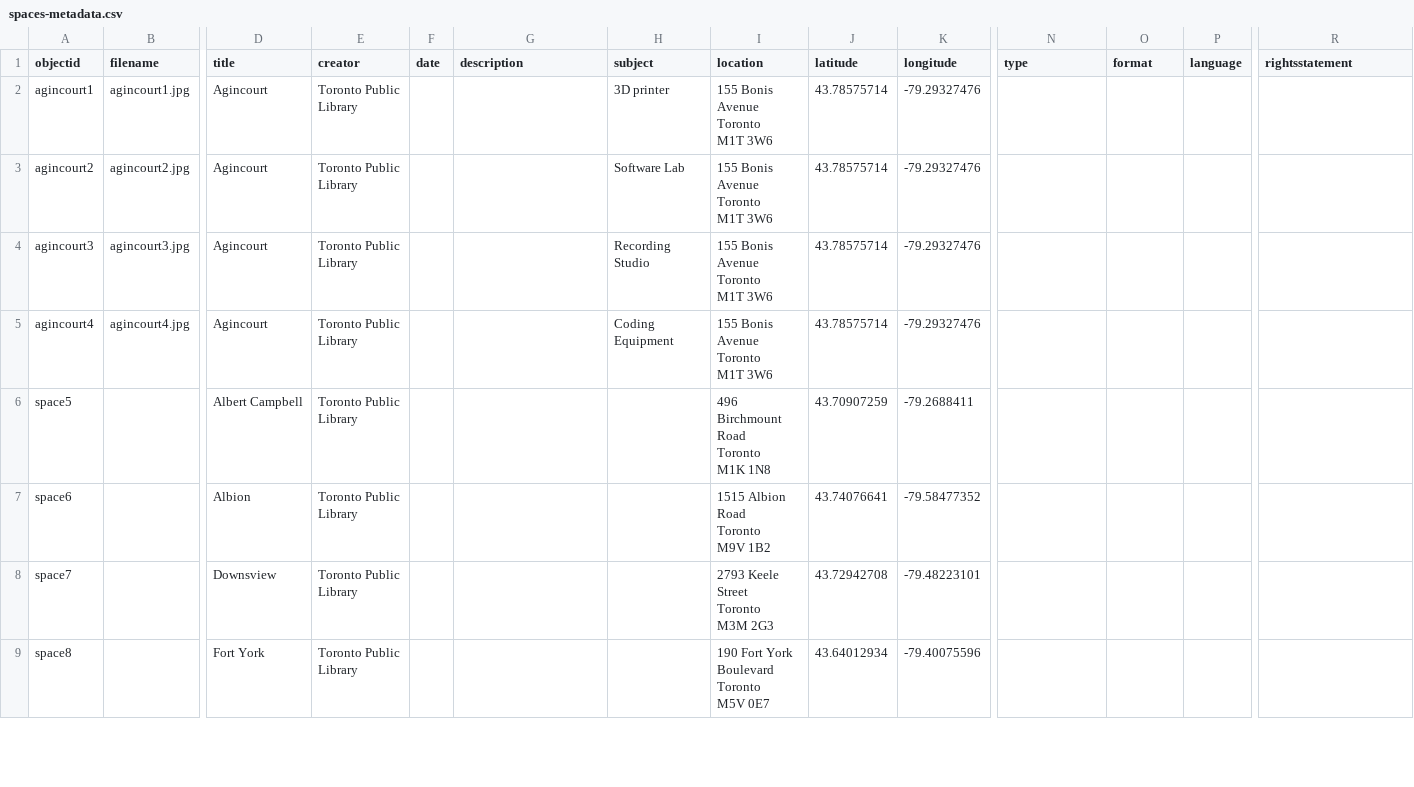
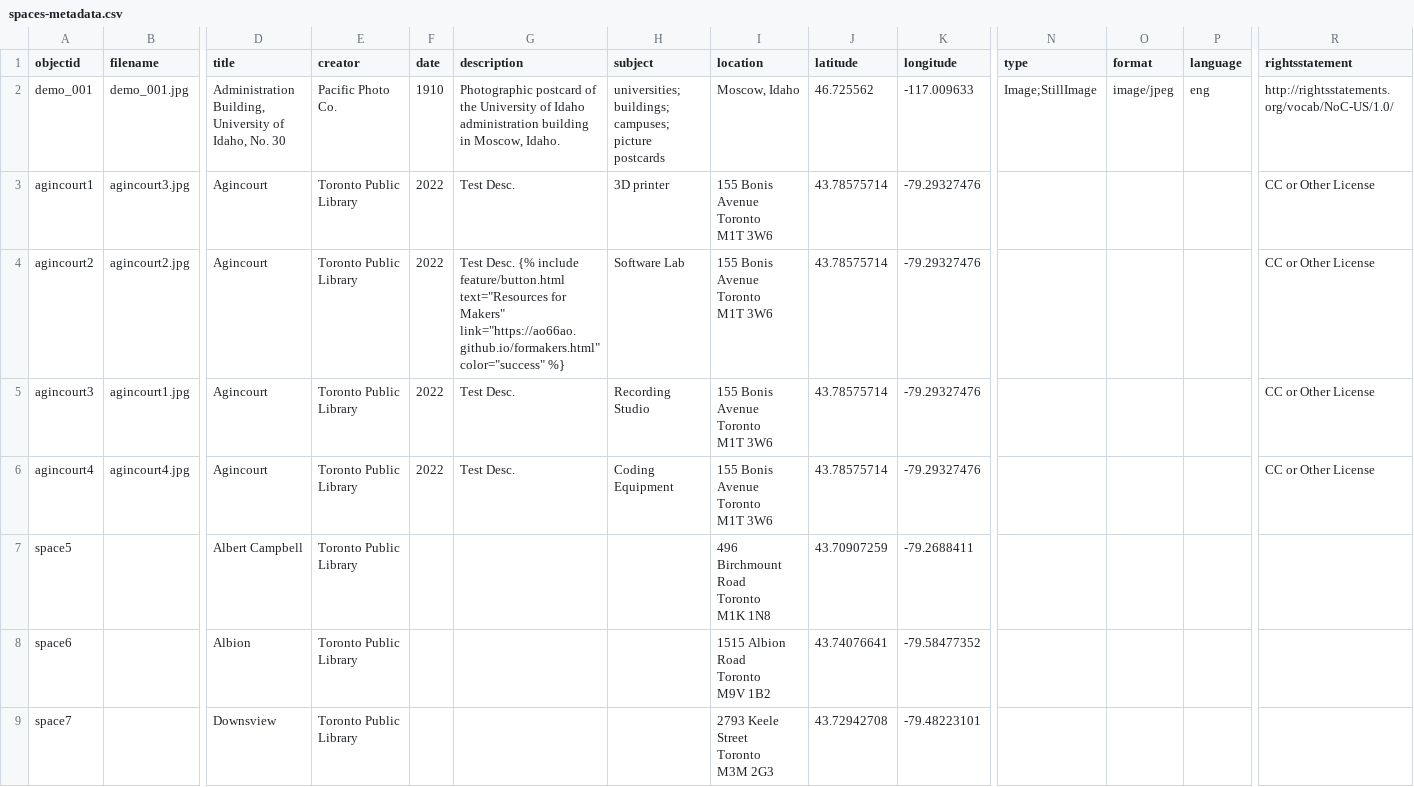
Before and after one commit to ao66ao/makerspaces, a CSV file: _data/spaces-metadata.csv, drawn as a sheet; only a part is shown, gaps mark what is left out; the shorter side is filled out with more unchanged rows; addresses are those after the commit; rows hold the shown columns only; the diff names each change by its address in the sheet, - before the commit and + after, or states it on an @@ line.

Commit message:
objects test

```diff
--- a/_data/spaces-metadata.csv
+++ b/_data/spaces-metadata.csv
+row 2: demo_001 | demo_001.jpg | Administration Building, University of Idaho, No. 30 | Pacific Photo Co. | 1910 | Photographic postcard of the University of Idaho administration building in Moscow, Idaho. | universities; buildings; campuses; picture postcards | Moscow, Idaho | 46.725562 | -117.009633 | Image;StillImage | image/jpeg | eng | http://rightsstatements.org/vocab/NoC-US/1.0/
-B3 (filename): agincourt1.jpg
+B3 (filename): agincourt3.jpg
-F3:F6 (date): (empty)
+F3:F6 (date): 2022
-G3 (description): (empty)
+G3 (description): Test Desc.
-R3:R6 (rightsstatement): (empty)
+R3:R6 (rightsstatement): CC or Other License
-G4 (description): (empty)
+G4 (description): Test Desc. {% include feature/button.html text="Resources for Makers" link="https://ao66ao.github.io/formakers.html" color="success" %}
-B5 (filename): agincourt3.jpg
+B5 (filename): agincourt1.jpg
-G5:G6 (description): (empty)
+G5:G6 (description): Test Desc.
```
Also changed, not shown: 1 other file.
